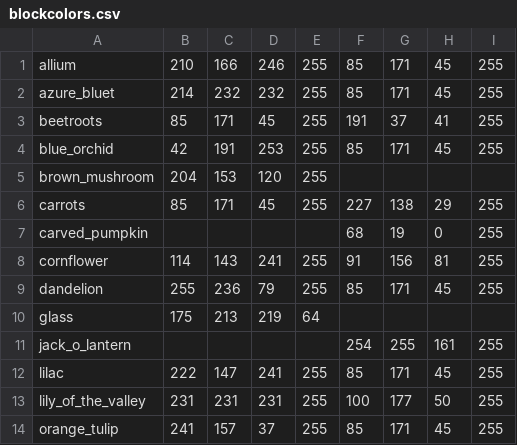
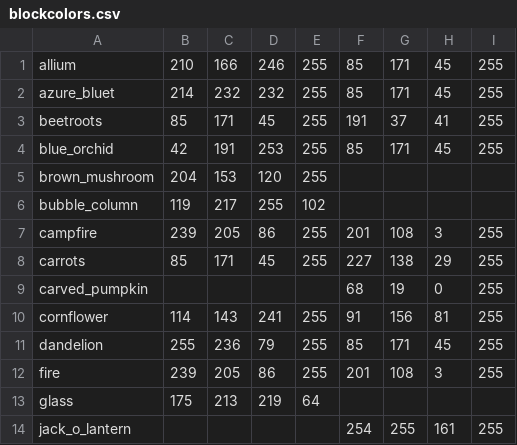
Before and after one commit to saltire/rmapbash, a CSV file: scripts/blocks/blockcolors.csv, drawn as a sheet; only a part is shown; the shorter side is filled out with more unchanged rows; the diff names each change by its address in the sheet, - before the commit and + after, or states it on an @@ line.

```diff
--- a/scripts/blocks/blockcolors.csv
+++ b/scripts/blocks/blockcolors.csv
+row 6: bubble_column | 119 | 217 | 255 | 102
+row 7: campfire | 239 | 205 | 86 | 255 | 201 | 108 | 3 | 255
+row 12: fire | 239 | 205 | 86 | 255 | 201 | 108 | 3 | 255
```
Also changed, not shown: resources/blocks.csv, scripts/blocks/blockshapes.csv, 9 other files.
